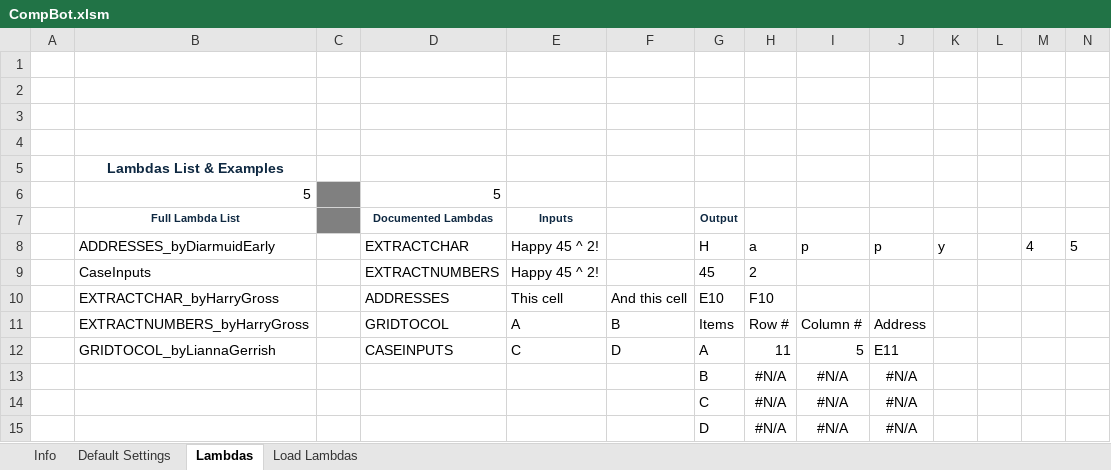
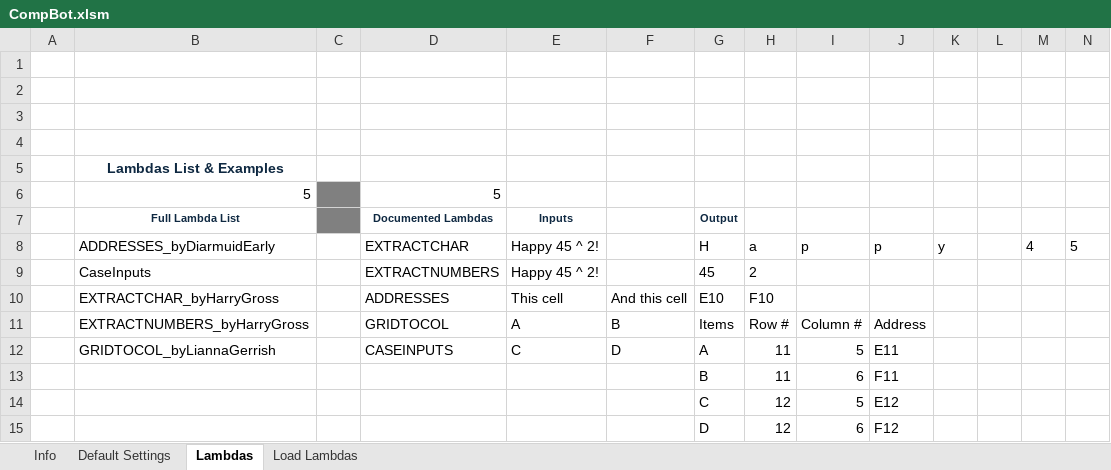
Before and after one commit to JaqK23/CompBot, an Excel workbook: CompBot.xlsm, sheet Lambdas, drawn as a sheet; only a part is shown; values as stored, in another font and other column widths than the file's, no borders; removed rows and columns are numbered as before the commit, all else as after; rows hold the shown columns only; the diff names each change by its address in the sheet, - before the commit and + after, or states it on an @@ line.

```diff
--- a/CompBot.xlsm (sheet Lambdas)
+++ b/CompBot.xlsm (sheet Lambdas)
-row 13:  |  |  |  |  |  | B | #N/A | #N/A | #N/A
-row 14:  |  |  |  |  |  | C | #N/A | #N/A | #N/A
-row 15:  |  |  |  |  |  | D | #N/A | #N/A | #N/A
+row 13:  |  |  |  |  |  | B | 11 | 6 | F11
+row 14:  |  |  |  |  |  | C | 12 | 5 | E12
+row 15:  |  |  |  |  |  | D | 12 | 6 | F12
```
Also changed, not shown: 23 other files.
